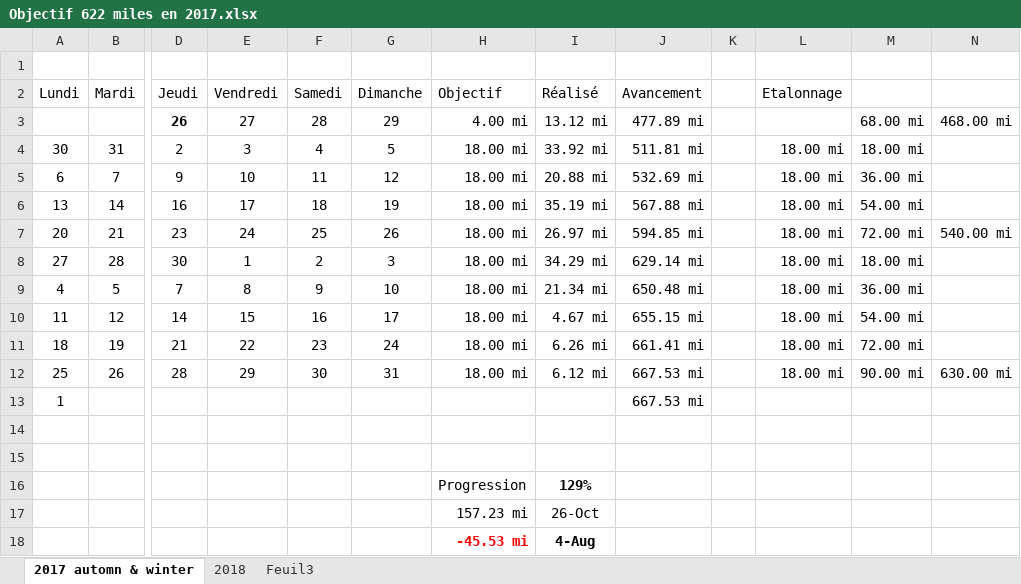
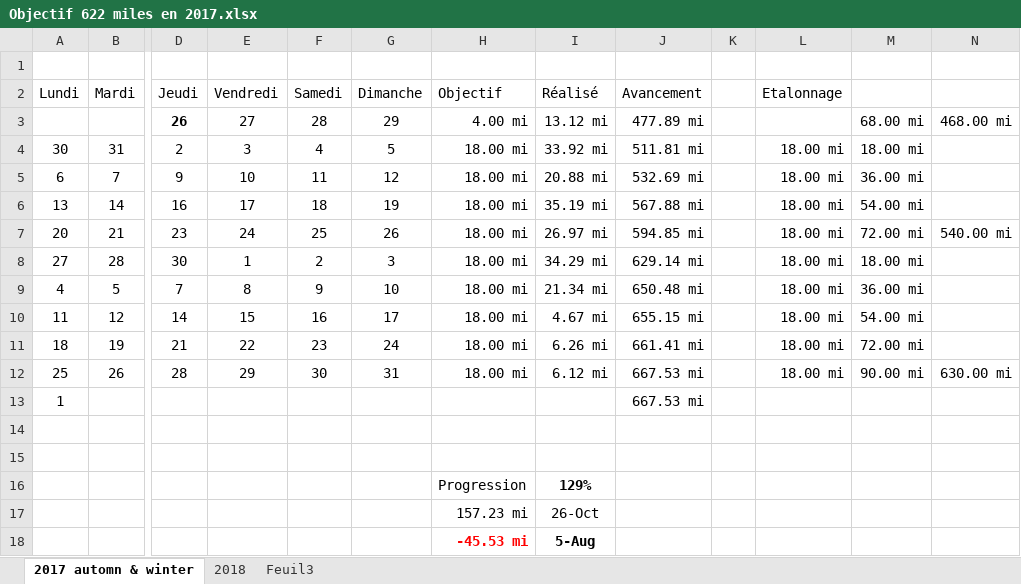
Before and after one commit to yakobibus/Essais, an Excel workbook: Src/622 miles/Objectif 622 miles en 2017.xlsx, sheet 2017 automn & winter, drawn as a sheet; only a part is shown, gaps mark what is left out; values as stored, in another font and other column widths than the file's, no borders; conditional formats and table styles not drawn; the diff names each change by its address in the sheet, - before the commit and + after, or states it on an @@ line.

```diff
--- a/Src/622 miles/Objectif 622 miles en 2017.xlsx (sheet 2017 automn & winter)
+++ b/Src/622 miles/Objectif 622 miles en 2017.xlsx (sheet 2017 automn & winter)
-I18 (Réalisé): 4-Aug
+I18 (Réalisé): 5-Aug
```
Also changed, not shown: sheet 2018.
